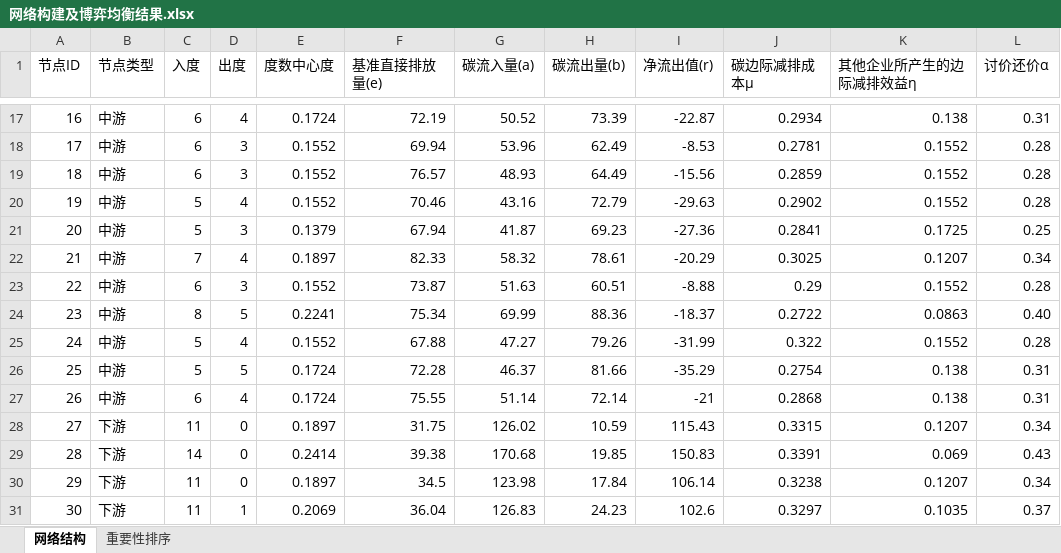
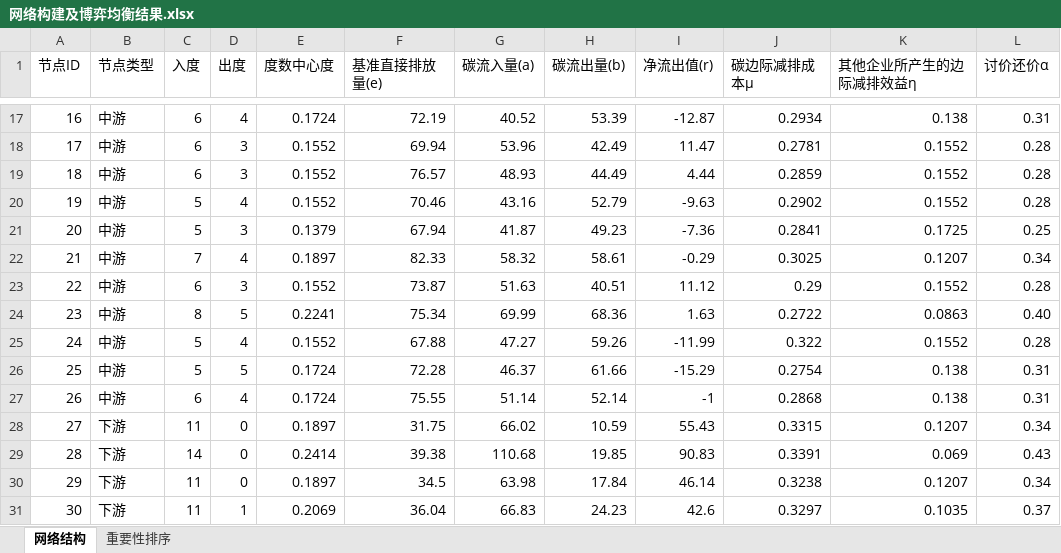
Before and after one commit to qhl520/--model, an Excel workbook: 网络构建及博弈均衡结果.xlsx, sheet 网络结构, drawn as a sheet; only a part is shown, gaps mark what is left out; values as stored, in another font and other column widths than the file's, no borders; the diff covers the shown part only; the diff names each change by its address in the sheet, - before the commit and + after, or states it on an @@ line.

```diff
--- a/网络构建及博弈均衡结果.xlsx (sheet 网络结构)
+++ b/网络构建及博弈均衡结果.xlsx (sheet 网络结构)
-G17 (碳流入量(a)): 50.52
+G17 (碳流入量(a)): 40.52
-H17 (碳流出量(b)): 73.39
+H17 (碳流出量(b)): 53.39
-I17 (净流出值(r)): -22.87
+I17 (净流出值(r)): -12.87
-H18 (碳流出量(b)): 62.49
+H18 (碳流出量(b)): 42.49
-I18 (净流出值(r)): -8.53
+I18 (净流出值(r)): 11.47
-H19 (碳流出量(b)): 64.49
+H19 (碳流出量(b)): 44.49
-I19 (净流出值(r)): -15.56
+I19 (净流出值(r)): 4.44
-H20 (碳流出量(b)): 72.79
+H20 (碳流出量(b)): 52.79
-I20 (净流出值(r)): -29.63
+I20 (净流出值(r)): -9.63
-H21 (碳流出量(b)): 69.23
+H21 (碳流出量(b)): 49.23
-I21 (净流出值(r)): -27.36
+I21 (净流出值(r)): -7.36
-H22 (碳流出量(b)): 78.61
+H22 (碳流出量(b)): 58.61
-I22 (净流出值(r)): -20.29
+I22 (净流出值(r)): -0.29
-H23 (碳流出量(b)): 60.51
+H23 (碳流出量(b)): 40.51
-I23 (净流出值(r)): -8.88
+I23 (净流出值(r)): 11.12
-H24 (碳流出量(b)): 88.36
+H24 (碳流出量(b)): 68.36
-I24 (净流出值(r)): -18.37
+I24 (净流出值(r)): 1.63
-H25 (碳流出量(b)): 79.26
+H25 (碳流出量(b)): 59.26
-I25 (净流出值(r)): -31.99
+I25 (净流出值(r)): -11.99
-H26 (碳流出量(b)): 81.66
+H26 (碳流出量(b)): 61.66
-I26 (净流出值(r)): -35.29
+I26 (净流出值(r)): -15.29
-H27 (碳流出量(b)): 72.14
+H27 (碳流出量(b)): 52.14
-I27 (净流出值(r)): -21
+I27 (净流出值(r)): -1
-G28 (碳流入量(a)): 126.02
+G28 (碳流入量(a)): 66.02
-I28 (净流出值(r)): 115.43
+I28 (净流出值(r)): 55.43
-G29 (碳流入量(a)): 170.68
+G29 (碳流入量(a)): 110.68
-I29 (净流出值(r)): 150.83
+I29 (净流出值(r)): 90.83
-G30 (碳流入量(a)): 123.98
+G30 (碳流入量(a)): 63.98
-I30 (净流出值(r)): 106.14
+I30 (净流出值(r)): 46.14
-G31 (碳流入量(a)): 126.83
+G31 (碳流入量(a)): 66.83
-I31 (净流出值(r)): 102.6
+I31 (净流出值(r)): 42.6
```
Also changed, not shown: 30 edited cells elsewhere in this sheet, Case1_全流程结果.xlsx, Case3_全流程结果.xlsx, 3 other files.
